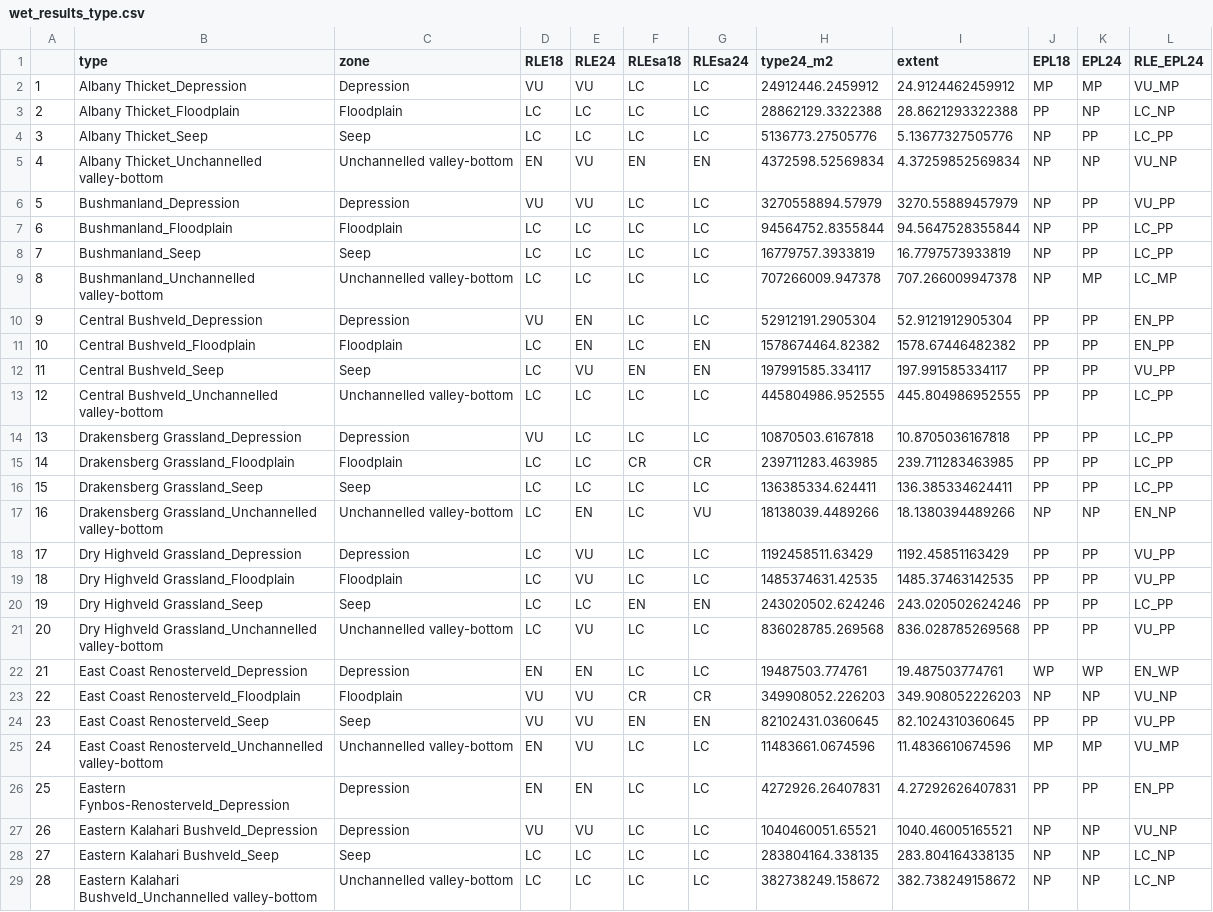
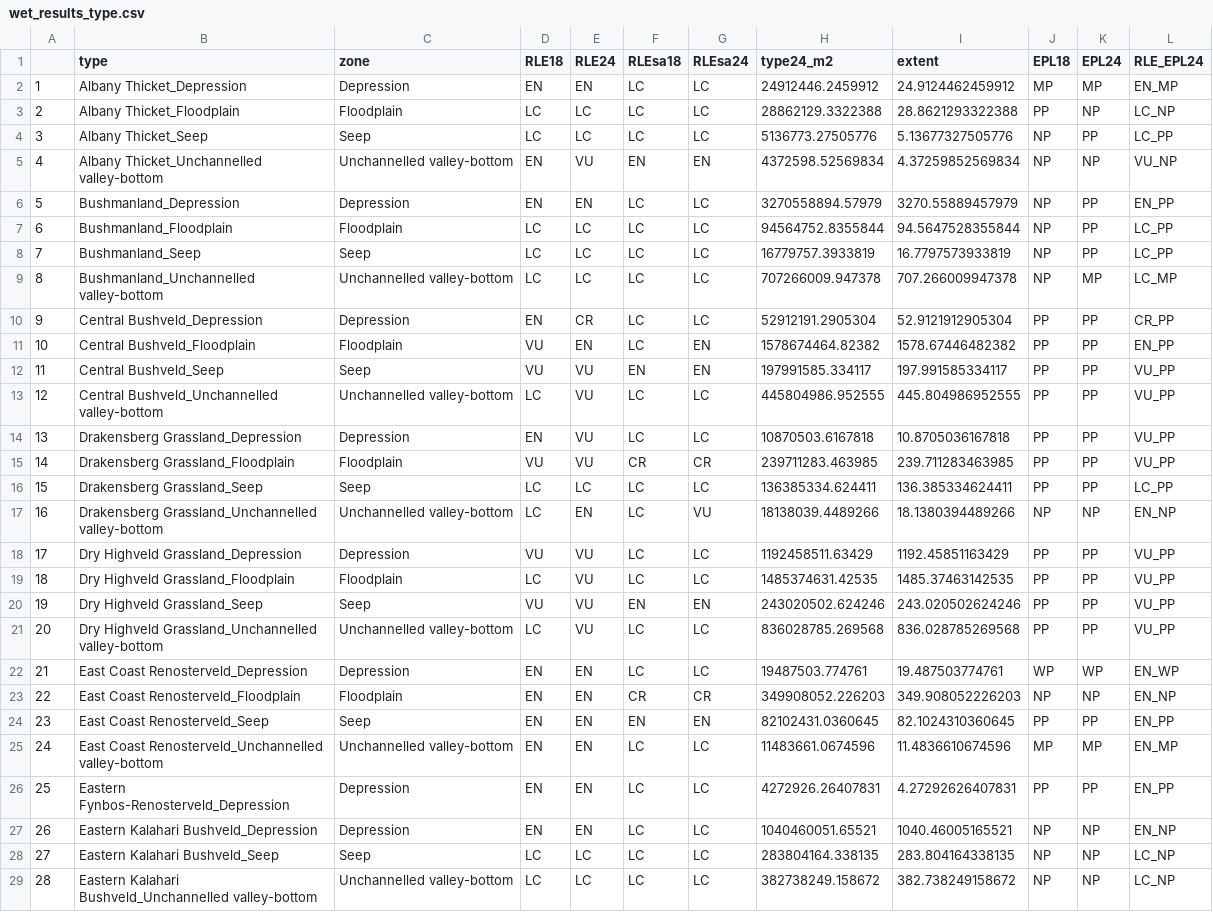
Before and after one commit to askowno/RLE_wet, a CSV file: outputs/wet_results_type.csv, drawn as a sheet; only a part is shown; the diff covers the shown part only.

```diff
--- a/outputs/wet_results_type.csv
+++ b/outputs/wet_results_type.csv
@@ -1,3 +1,3 @@
 "","type","zone","RLE18","RLE24","RLEsa18","RLEsa24","type24_m2","extent","EPL18","EPL24","RLE_EPL24"
-"1","Albany Thicket_Depression","Depression","VU","VU","LC","LC",24912446.2459912,24.9124462459912,"MP","MP","VU_MP"
+"1","Albany Thicket_Depression","Depression","EN","EN","LC","LC",24912446.2459912,24.9124462459912,"MP","MP","EN_MP"
 "2","Albany Thicket_Floodplain","Floodplain","LC","LC","LC","LC",28862129.3322388,28.8621293322388,"PP","NP","LC_NP"
@@ -5,3 +5,3 @@
 "4","Albany Thicket_Unchannelled valley-bottom","Unchannelled valley-bottom","EN","VU","EN","EN",4372598.52569834,4.37259852569834,"NP","NP","VU_NP"
-"5","Bushmanland_Depression","Depression","VU","VU","LC","LC",3270558894.57979,3270.55889457979,"NP","PP","VU_PP"
+"5","Bushmanland_Depression","Depression","EN","EN","LC","LC",3270558894.57979,3270.55889457979,"NP","PP","EN_PP"
 "6","Bushmanland_Floodplain","Floodplain","LC","LC","LC","LC",94564752.8355844,94.5647528355844,"NP","PP","LC_PP"
@@ -9,20 +9,20 @@
 "8","Bushmanland_Unchannelled valley-bottom","Unchannelled valley-bottom","LC","LC","LC","LC",707266009.947378,707.266009947378,"NP","MP","LC_MP"
-"9","Central Bushveld_Depression","Depression","VU","EN","LC","LC",52912191.2905304,52.9121912905304,"PP","PP","EN_PP"
-"10","Central Bushveld_Floodplain","Floodplain","LC","EN","LC","EN",1578674464.82382,1578.67446482382,"PP","PP","EN_PP"
-"11","Central Bushveld_Seep","Seep","LC","VU","EN","EN",197991585.334117,197.991585334117,"PP","PP","VU_PP"
-"12","Central Bushveld_Unchannelled valley-bottom","Unchannelled valley-bottom","LC","LC","LC","LC",445804986.952555,445.804986952555,"PP","PP","LC_PP"
-"13","Drakensberg Grassland_Depression","Depression","VU","LC","LC","LC",10870503.6167818,10.8705036167818,"PP","PP","LC_PP"
-"14","Drakensberg Grassland_Floodplain","Floodplain","LC","LC","CR","CR",239711283.463985,239.711283463985,"PP","PP","LC_PP"
+"9","Central Bushveld_Depression","Depression","EN","CR","LC","LC",52912191.2905304,52.9121912905304,"PP","PP","CR_PP"
+"10","Central Bushveld_Floodplain","Floodplain","VU","EN","LC","EN",1578674464.82382,1578.67446482382,"PP","PP","EN_PP"
+"11","Central Bushveld_Seep","Seep","VU","VU","EN","EN",197991585.334117,197.991585334117,"PP","PP","VU_PP"
+"12","Central Bushveld_Unchannelled valley-bottom","Unchannelled valley-bottom","LC","VU","LC","LC",445804986.952555,445.804986952555,"PP","PP","VU_PP"
+"13","Drakensberg Grassland_Depression","Depression","EN","VU","LC","LC",10870503.6167818,10.8705036167818,"PP","PP","VU_PP"
+"14","Drakensberg Grassland_Floodplain","Floodplain","VU","VU","CR","CR",239711283.463985,239.711283463985,"PP","PP","VU_PP"
 "15","Drakensberg Grassland_Seep","Seep","LC","LC","LC","LC",136385334.624411,136.385334624411,"PP","PP","LC_PP"
 "16","Drakensberg Grassland_Unchannelled valley-bottom","Unchannelled valley-bottom","LC","EN","LC","VU",18138039.4489266,18.1380394489266,"NP","NP","EN_NP"
-"17","Dry Highveld Grassland_Depression","Depression","LC","VU","LC","LC",1192458511.63429,1192.45851163429,"PP","PP","VU_PP"
+"17","Dry Highveld Grassland_Depression","Depression","VU","VU","LC","LC",1192458511.63429,1192.45851163429,"PP","PP","VU_PP"
 "18","Dry Highveld Grassland_Floodplain","Floodplain","LC","VU","LC","LC",1485374631.42535,1485.37463142535,"PP","PP","VU_PP"
-"19","Dry Highveld Grassland_Seep","Seep","LC","LC","EN","EN",243020502.624246,243.020502624246,"PP","PP","LC_PP"
+"19","Dry Highveld Grassland_Seep","Seep","VU","VU","EN","EN",243020502.624246,243.020502624246,"PP","PP","VU_PP"
 "20","Dry Highveld Grassland_Unchannelled valley-bottom","Unchannelled valley-bottom","LC","VU","LC","LC",836028785.269568,836.028785269568,"PP","PP","VU_PP"
 "21","East Coast Renosterveld_Depression","Depression","EN","EN","LC","LC",19487503.774761,19.487503774761,"WP","WP","EN_WP"
-"22","East Coast Renosterveld_Floodplain","Floodplain","VU","VU","CR","CR",349908052.226203,349.908052226203,"NP","NP","VU_NP"
-"23","East Coast Renosterveld_Seep","Seep","VU","VU","EN","EN",82102431.0360645,82.1024310360645,"PP","PP","VU_PP"
-"24","East Coast Renosterveld_Unchannelled valley-bottom","Unchannelled valley-bottom","EN","VU","LC","LC",11483661.0674596,11.4836610674596,"MP","MP","VU_MP"
+"22","East Coast Renosterveld_Floodplain","Floodplain","EN","EN","CR","CR",349908052.226203,349.908052226203,"NP","NP","EN_NP"
+"23","East Coast Renosterveld_Seep","Seep","EN","EN","EN","EN",82102431.0360645,82.1024310360645,"PP","PP","EN_PP"
+"24","East Coast Renosterveld_Unchannelled valley-bottom","Unchannelled valley-bottom","EN","EN","LC","LC",11483661.0674596,11.4836610674596,"MP","MP","EN_MP"
 "25","Eastern Fynbos-Renosterveld_Depression","Depression","EN","EN","LC","LC",4272926.26407831,4.27292626407831,"PP","PP","EN_PP"
-"26","Eastern Kalahari Bushveld_Depression","Depression","VU","VU","LC","LC",1040460051.65521,1040.46005165521,"NP","NP","VU_NP"
+"26","Eastern Kalahari Bushveld_Depression","Depression","EN","EN","LC","LC",1040460051.65521,1040.46005165521,"NP","NP","EN_NP"
 "27","Eastern Kalahari Bushveld_Seep","Seep","LC","LC","LC","LC",283804164.338135,283.804164338135,"NP","NP","LC_NP"
```
Also changed, not shown: 61 edited cells elsewhere in this file, outputs/rle18_wet_count.csv, outputs/rle24_wet_count.csv, 13 other files.
